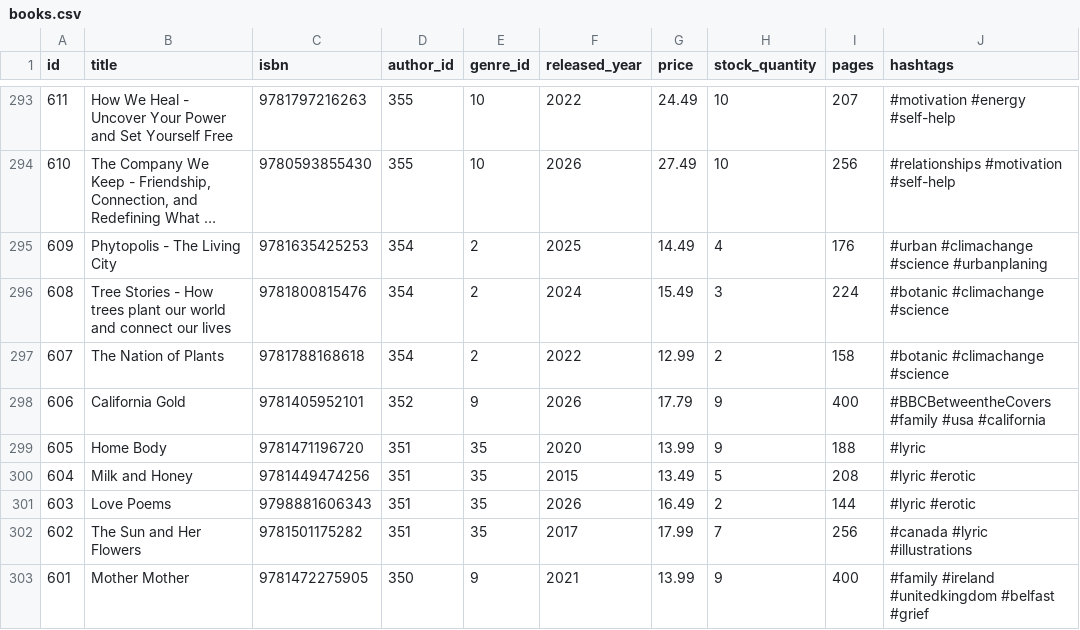
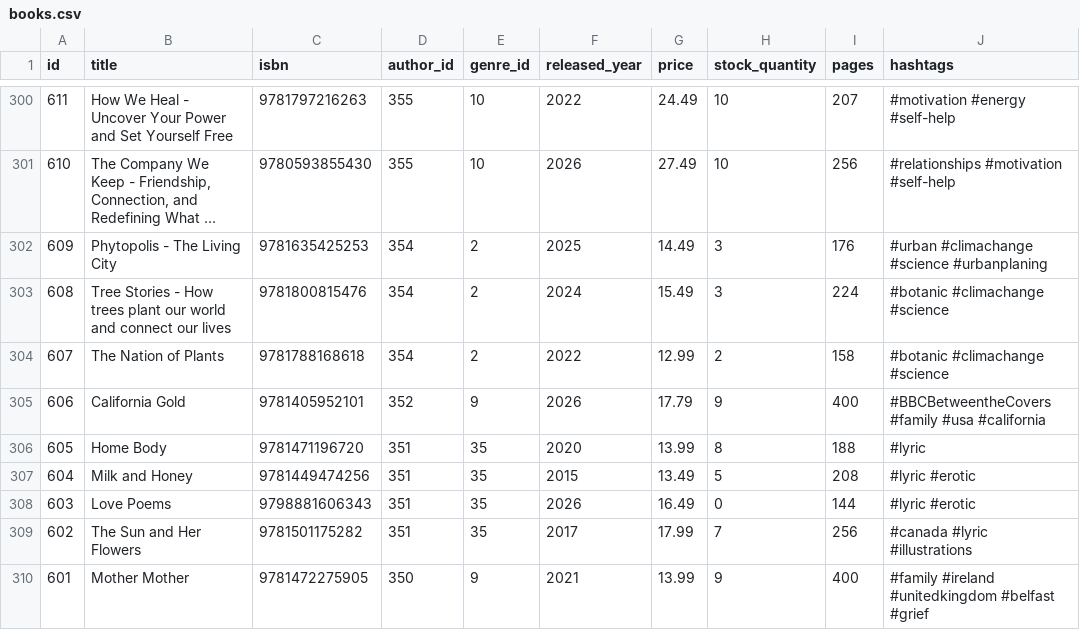
Before and after one commit to UlrikeDetective/SQL_code, a CSV file: SQL/PostGre/book_data/data/books.csv, drawn as a sheet; only a part is shown, gaps mark what is left out; long unchanged cells end in …; addresses are those after the commit; the diff covers the shown part only; the diff names each change by its address in the sheet, - before the commit and + after, or states it on an @@ line.

```diff
--- a/SQL/PostGre/book_data/data/books.csv
+++ b/SQL/PostGre/book_data/data/books.csv
-H302 (stock_quantity): 4
+H302 (stock_quantity): 3
-H306 (stock_quantity): 9
+H306 (stock_quantity): 8
-H308 (stock_quantity): 2
+H308 (stock_quantity): 0
```
Also changed, not shown: 7 added rows and 97 edited cells elsewhere in this file, SQL/PostGre/book_data/data/authors.csv, SQL/PostGre/book_data/data/customers.csv, 5 other files.
